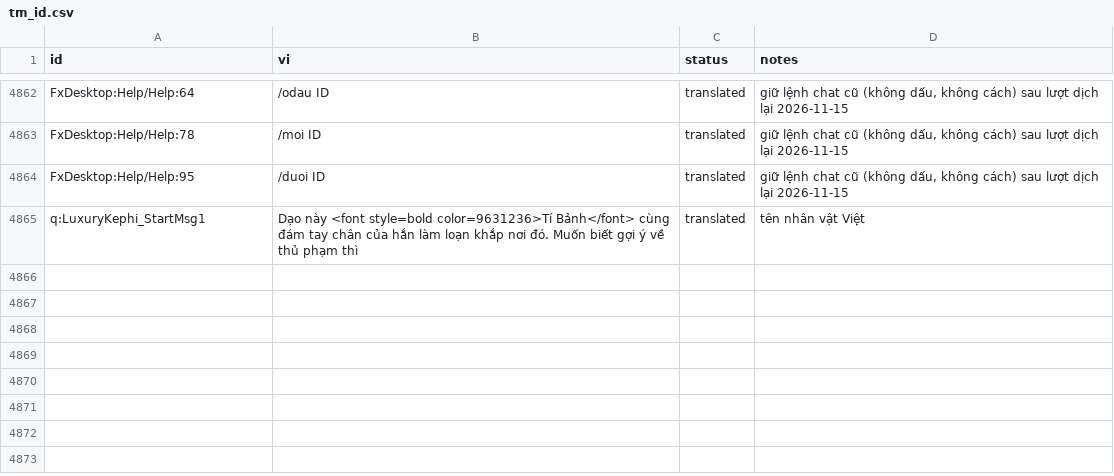
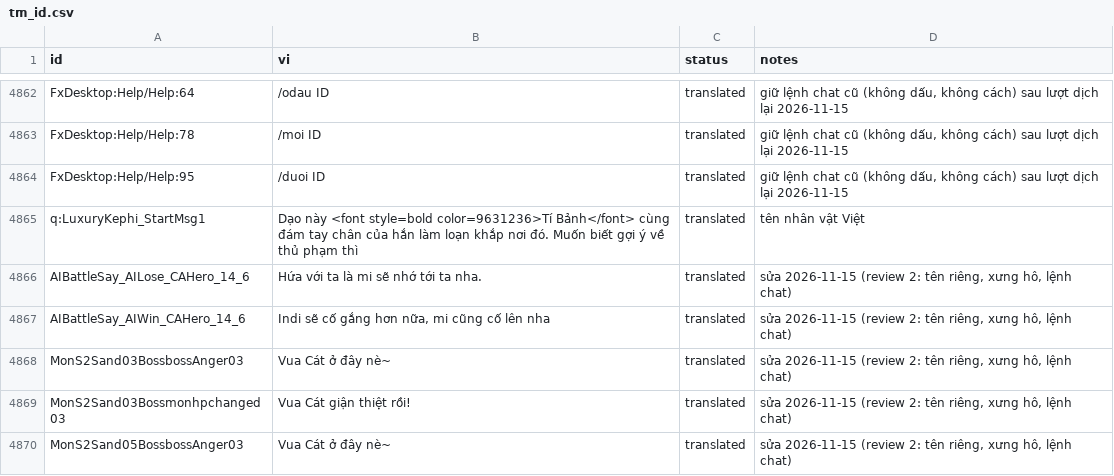
Before and after one commit to aquaplatinumberlitz/boom-re, a CSV file: l10n/tm_id.csv, drawn as a sheet; only a part is shown, gaps mark what is left out; the diff covers the shown part only.

```diff
--- a/l10n/tm_id.csv
+++ b/l10n/tm_id.csv
@@ -5317 +5317,6 @@ FxDesktop:Help/Help:95,  /duoi ID,translated,"giữ lệnh chat cũ (không dấ
 q:LuxuryKephi_StartMsg1,Dạo này <font style=bold color=9631236>Tí Bảnh</font> cùng đám tay chân của hắn làm loạn khắp nơi đó.  Muốn biết gợi ý về thủ phạm thì,translated,tên nhân vật Việt
+AIBattleSay_AILose_CAHero_14_6,Hứa với ta là mi sẽ nhớ tới ta nha.,translated,"sửa 2026-11-15 (review 2: tên riêng, xưng hô, lệnh chat)"
+AIBattleSay_AIWin_CAHero_14_6,"Indi sẽ cố gắng hơn nữa, mi cũng cố lên nha",translated,"sửa 2026-11-15 (review 2: tên riêng, xưng hô, lệnh chat)"
+MonS2Sand03BossbossAnger03,Vua Cát ở đây nè~,translated,"sửa 2026-11-15 (review 2: tên riêng, xưng hô, lệnh chat)"
+MonS2Sand03Bossmonhpchanged03,Vua Cát giận thiệt rồi!,translated,"sửa 2026-11-15 (review 2: tên riêng, xưng hô, lệnh chat)"
+MonS2Sand05BossbossAnger03,Vua Cát ở đây nè~,translated,"sửa 2026-11-15 (review 2: tên riêng, xưng hô, lệnh chat)"
```
Also changed, not shown: 4 added rows and 16 edited cells elsewhere in this file, l10n/glossary.csv, 5 other files.
